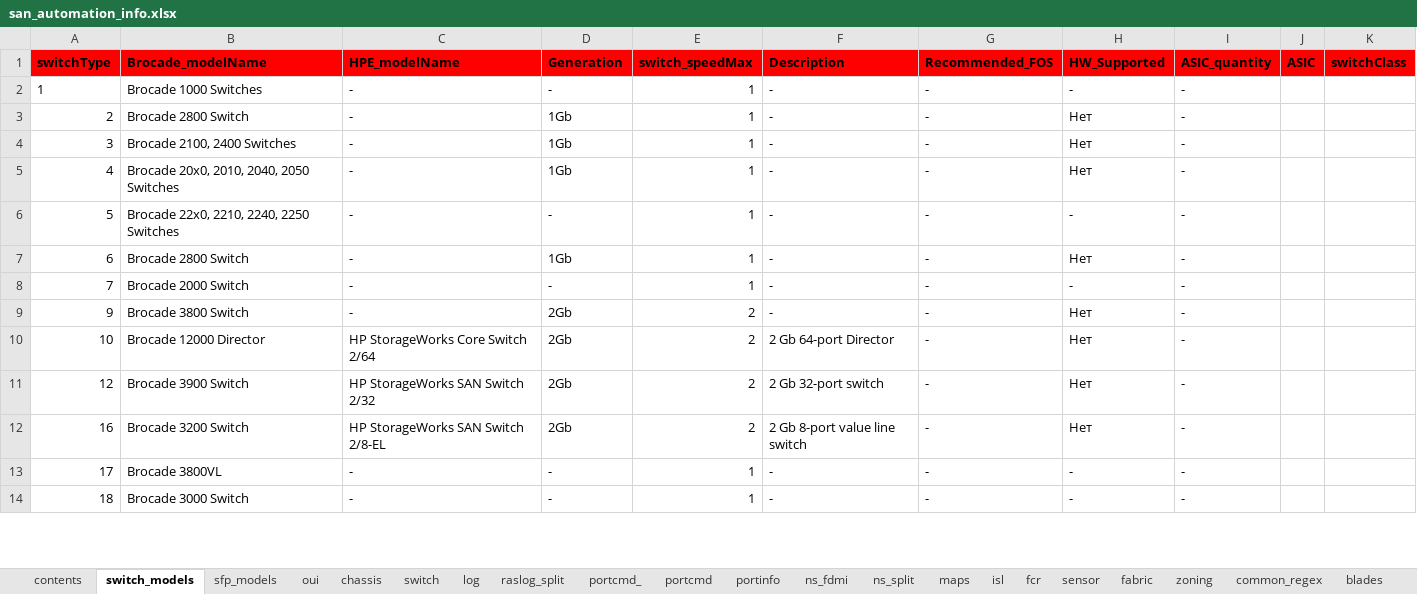
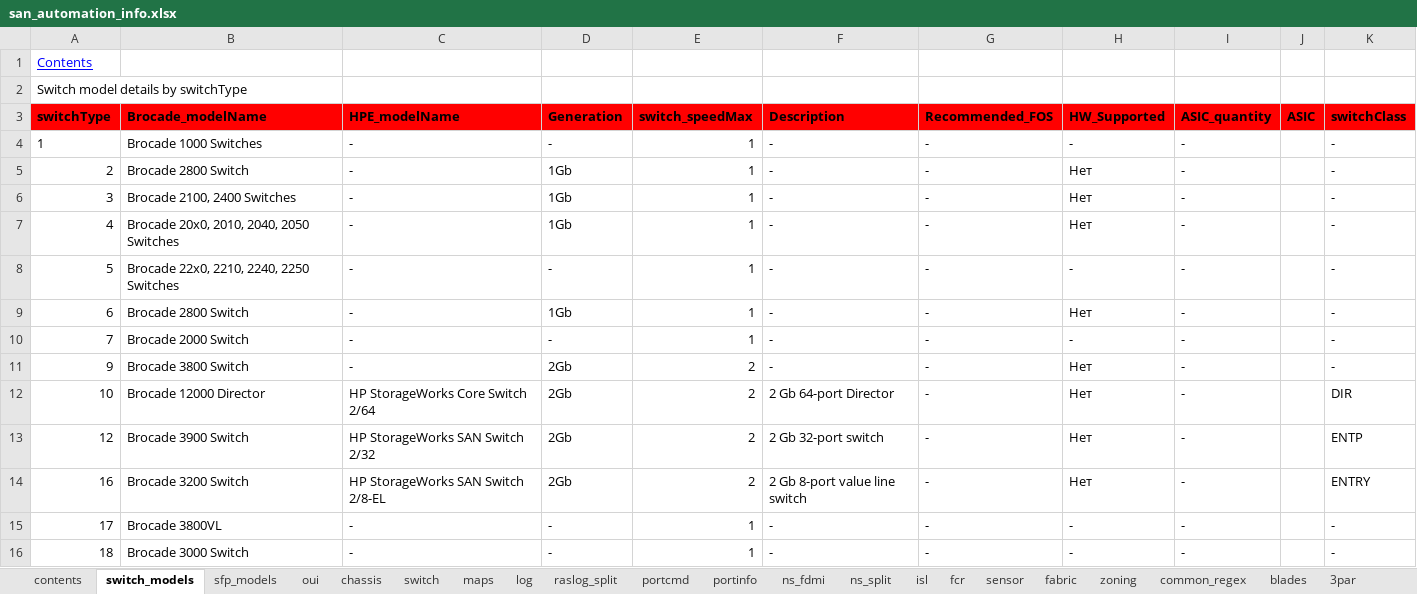
Before and after one commit to KonstantinAlxVlasenko/san_report_automation, an Excel workbook: san_automation_info.xlsx, sheet switch_models, drawn as a sheet; only a part is shown; values as stored, in another font and other column widths than the file's, no borders; addresses are those after the commit; the diff covers the shown part only; the diff names each change by its address in the sheet, - before the commit and + after, or states it on an @@ line.

Commit message:
switchClass implemented

```diff
--- a/san_automation_info.xlsx (sheet switch_models)
+++ b/san_automation_info.xlsx (sheet switch_models)
-sheet tab: portcmd_
@@ sheet tab order changed: contents | switch_models | sfp_models | oui | chassis | switch | maps | log | raslog_split | portcmd | portinfo | ns_fdmi | ns_split | isl | fcr | sensor | fabric | zoning | common_regex | blades | 3par @@
+row 1: Contents
+row 2: Switch model details by switchType
-K4:K11 (switchClass): (empty)
+K4:K11 (switchClass): -
-K12 (switchClass): (empty)
+K12 (switchClass): DIR
-K13 (switchClass): (empty)
+K13 (switchClass): ENTP
-K14 (switchClass): (empty)
+K14 (switchClass): ENTRY
-K15:K16 (switchClass): (empty)
+K15:K16 (switchClass): -
```
Also changed, not shown: 76 edited cells elsewhere in this sheet, sheet contents, sheet log, sheet maps, sheet common_regex, sheet fabric, sheet zoning, 17 more sheets, report_info.xlsx, 6 other files.
